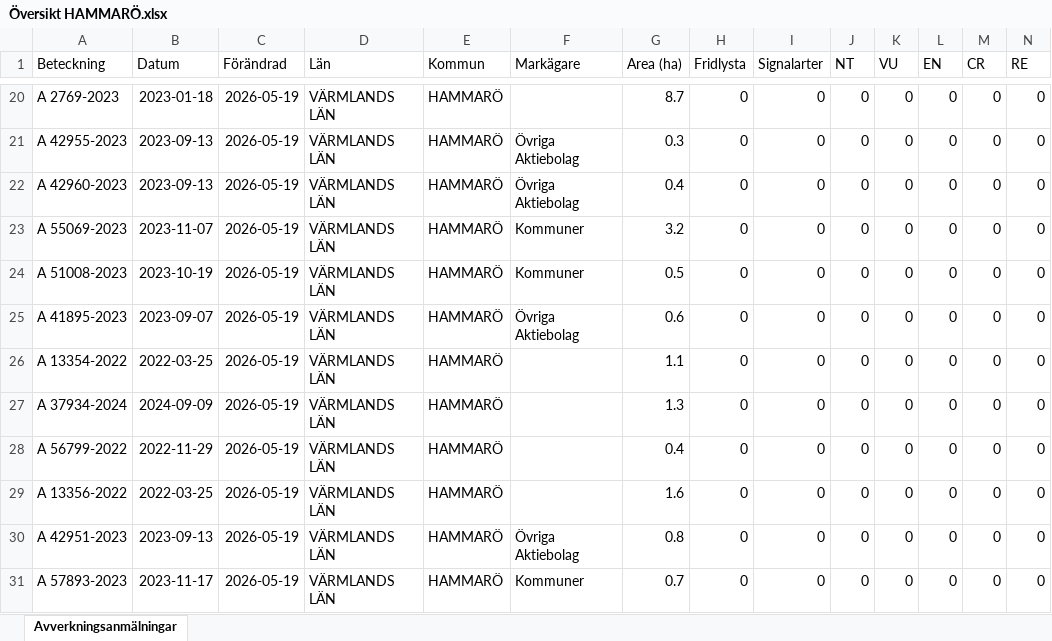
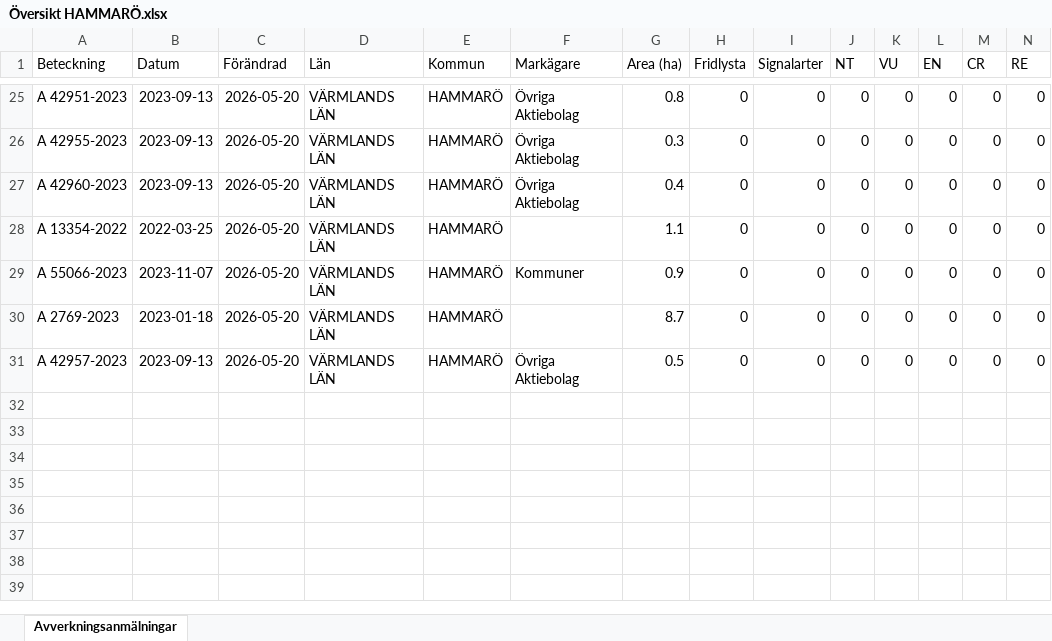
Before and after one commit to klasma/Logging_1761, an Excel workbook: Översikt HAMMARÖ.xlsx, sheet Avverkningsanmälningar, drawn as a sheet; only a part is shown, gaps mark what is left out; values as stored, in another font and other column widths than the file's, no borders; removed rows and columns are numbered as before the commit, all else as after; rows hold the shown columns only; the diff covers the shown part only; the diff names each change by its address in the sheet, - before the commit and + after, or states it on an @@ line.

```diff
--- a/Översikt HAMMARÖ.xlsx (sheet Avverkningsanmälningar)
+++ b/Översikt HAMMARÖ.xlsx (sheet Avverkningsanmälningar)
-A25 (Beteckning): A 2769-2023
+A25 (Beteckning): A 42951-2023
-B25 (Datum): 2023-01-18
+B25 (Datum): 2023-09-13
-C25:C27 (Förändrad): 2026-05-19
+C25:C27 (Förändrad): 2026-05-20
-F25 (Markägare): (empty)
+F25 (Markägare): Övriga Aktiebolag
-G25 (Area (ha)): 8.7
+G25 (Area (ha)): 0.8
-row 23: A 55069-2023 | 2023-11-07 | 2026-05-19 | VÄRMLANDS LÄN | HAMMARÖ | Kommuner | 3.2 | 0 | 0 | 0 | 0 | 0 | 0 | 0
-row 24: A 51008-2023 | 2023-10-19 | 2026-05-19 | VÄRMLANDS LÄN | HAMMARÖ | Kommuner | 0.5 | 0 | 0 | 0 | 0 | 0 | 0 | 0
-row 25: A 41895-2023 | 2023-09-07 | 2026-05-19 | VÄRMLANDS LÄN | HAMMARÖ | Övriga Aktiebolag | 0.6 | 0 | 0 | 0 | 0 | 0 | 0 | 0
-C28 (Förändrad): 2026-05-19
+C28 (Förändrad): 2026-05-20
-row 27: A 37934-2024 | 2024-09-09 | 2026-05-19 | VÄRMLANDS LÄN | HAMMARÖ |  | 1.3 | 0 | 0 | 0 | 0 | 0 | 0 | 0
-A29 (Beteckning): A 56799-2022
+A29 (Beteckning): A 55066-2023
-B29 (Datum): 2022-11-29
+B29 (Datum): 2023-11-07
-C29:C31 (Förändrad): 2026-05-19
+C29:C31 (Förändrad): 2026-05-20
-F29 (Markägare): (empty)
+F29 (Markägare): Kommuner
-G29 (Area (ha)): 0.4
+G29 (Area (ha)): 0.9
-A30 (Beteckning): A 13356-2022
+A30 (Beteckning): A 2769-2023
-B30 (Datum): 2022-03-25
+B30 (Datum): 2023-01-18
-G30 (Area (ha)): 1.6
+G30 (Area (ha)): 8.7
-A31 (Beteckning): A 42951-2023
+A31 (Beteckning): A 42957-2023
-G31 (Area (ha)): 0.8
+G31 (Area (ha)): 0.5
-row 31: A 57893-2023 | 2023-11-17 | 2026-05-19 | VÄRMLANDS LÄN | HAMMARÖ | Kommuner | 0.7 | 0 | 0 | 0 | 0 | 0 | 0 | 0
```
Also changed, not shown: 8 added rows, 3 removed rows and 26 edited cells elsewhere in this sheet, artfynd/A 24616-2022 artfynd.xlsx, artfynd/A 24618-2022 artfynd.xlsx, 53 other files.
